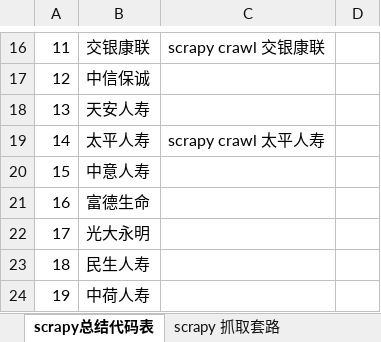
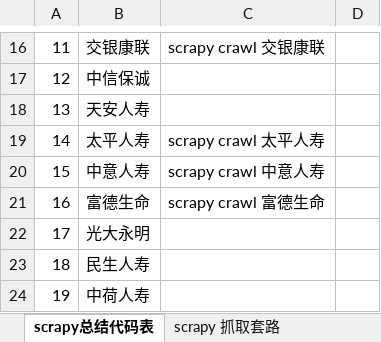
Before and after one commit to Shanlearning/insurance-data-scraping-project, an Excel workbook: scrapy命令表.xlsx, sheet scrapy总结代码表, drawn as a sheet; only a part is shown, gaps mark what is left out; values as stored, in another font and other column widths than the file's, no borders; the diff names each change by its address in the sheet, - before the commit and + after, or states it on an @@ line.

```diff
--- a/scrapy命令表.xlsx (sheet scrapy总结代码表)
+++ b/scrapy命令表.xlsx (sheet scrapy总结代码表)
-C20: (empty)
+C20: scrapy crawl 中意人寿
-C21: (empty)
+C21: scrapy crawl 富德生命
```
Also changed, not shown: 12 other files.
